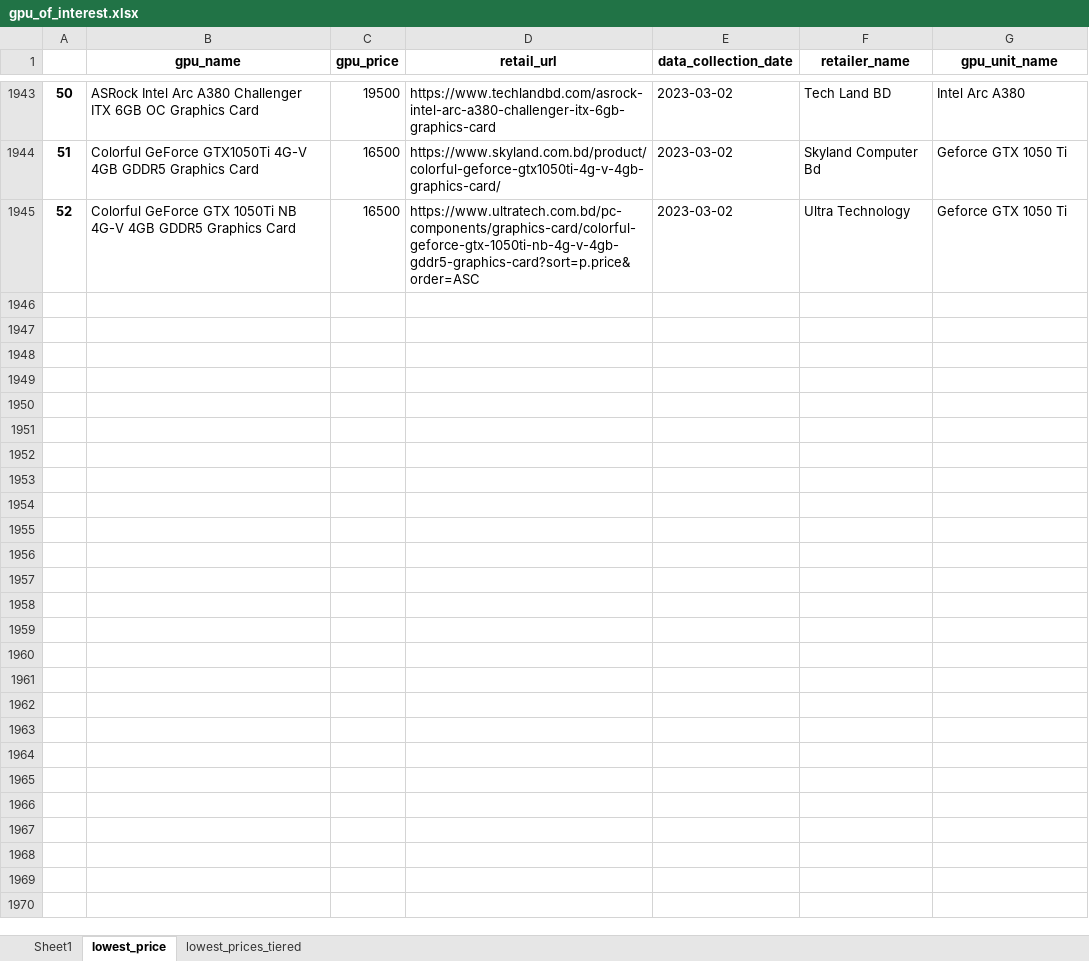
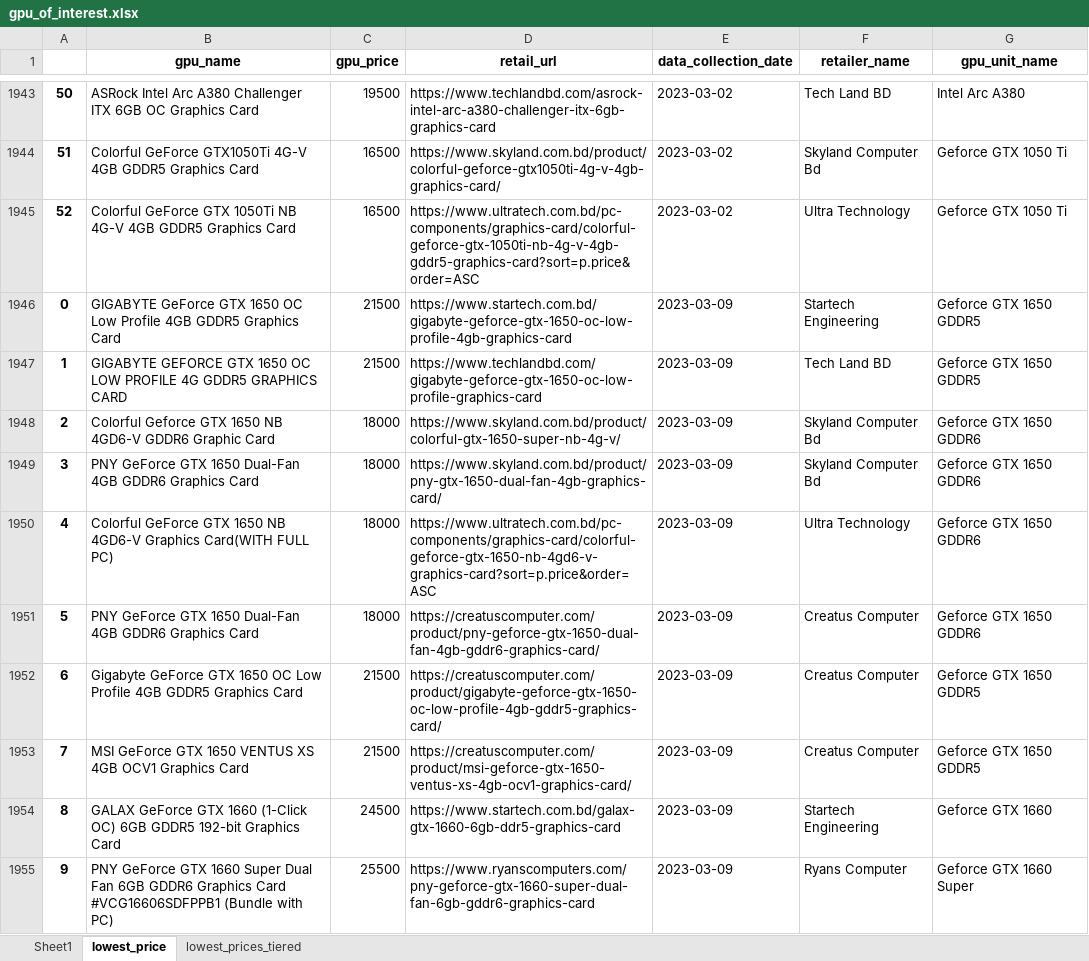
Before and after one commit to Saminyead/gpu_for_bd_gamers, an Excel workbook: output_files/gpu_of_interest.xlsx, sheet lowest_price, drawn as a sheet; only a part is shown, gaps mark what is left out; values as stored, in another font and other column widths than the file's, no borders; the diff covers the shown part only; the diff names each change by its address in the sheet, - before the commit and + after, or states it on an @@ line.

```diff
--- a/output_files/gpu_of_interest.xlsx (sheet lowest_price)
+++ b/output_files/gpu_of_interest.xlsx (sheet lowest_price)
+row 1946: 0 | GIGABYTE GeForce GTX 1650 OC Low Profile 4GB GDDR5 Graphics Card | 21500 | https://www.startech.com.bd/gigabyte-geforce-gtx-1650-oc-low-profile-4gb-graphics-card | 2023-03-09 | Startech Engineering | Geforce GTX 1650 GDDR5
+row 1947: 1 | GIGABYTE GEFORCE GTX 1650 OC LOW PROFILE 4G GDDR5 GRAPHICS CARD | 21500 | https://www.techlandbd.com/gigabyte-geforce-gtx-1650-oc-low-profile-graphics-card | 2023-03-09 | Tech Land BD | Geforce GTX 1650 GDDR5
+row 1948: 2 | Colorful Geforce GTX 1650 NB 4GD6-V GDDR6 Graphic Card | 18000 | https://www.skyland.com.bd/product/colorful-gtx-1650-super-nb-4g-v/ | 2023-03-09 | Skyland Computer Bd | Geforce GTX 1650 GDDR6
+row 1949: 3 | PNY GeForce GTX 1650 Dual-Fan 4GB GDDR6 Graphics Card | 18000 | https://www.skyland.com.bd/product/pny-gtx-1650-dual-fan-4gb-graphics-card/ | 2023-03-09 | Skyland Computer Bd | Geforce GTX 1650 GDDR6
+row 1950: 4 | Colorful GeForce GTX 1650 NB 4GD6-V Graphics Card(WITH FULL PC) | 18000 | https://www.ultratech.com.bd/pc-components/graphics-card/colorful-geforce-gtx-1650-nb-4gd6-v-graphics-card?sort=p.price&order=ASC | 2023-03-09 | Ultra Technology | Geforce GTX 1650 GDDR6
+row 1951: 5 | PNY GeForce GTX 1650 Dual-Fan 4GB GDDR6 Graphics Card | 18000 | https://creatuscomputer.com/product/pny-geforce-gtx-1650-dual-fan-4gb-gddr6-graphics-card/ | 2023-03-09 | Creatus Computer | Geforce GTX 1650 GDDR6
+row 1952: 6 | Gigabyte GeForce GTX 1650 OC Low Profile 4GB GDDR5 Graphics Card | 21500 | https://creatuscomputer.com/product/gigabyte-geforce-gtx-1650-oc-low-profile-4gb-gddr5-graphics-card/ | 2023-03-09 | Creatus Computer | Geforce GTX 1650 GDDR5
+row 1953: 7 | MSI GeForce GTX 1650 VENTUS XS 4GB OCV1 Graphics Card | 21500 | https://creatuscomputer.com/product/msi-geforce-gtx-1650-ventus-xs-4gb-ocv1-graphics-card/ | 2023-03-09 | Creatus Computer | Geforce GTX 1650 GDDR5
+row 1954: 8 | GALAX GeForce GTX 1660 (1-Click OC) 6GB GDDR5 192-bit Graphics Card | 24500 | https://www.startech.com.bd/galax-gtx-1660-6gb-ddr5-graphics-card | 2023-03-09 | Startech Engineering | Geforce GTX 1660
+row 1955: 9 | PNY GeForce GTX 1660 Super Dual Fan 6GB GDDR6 Graphics Card #VCG16606SDFPPB1 (Bundle with PC) | 25500 | https://www.ryanscomputers.com/pny-geforce-gtx-1660-super-dual-fan-6gb-gddr6-graphics-card | 2023-03-09 | Ryans Computer | Geforce GTX 1660 Super
```
Also changed, not shown: 47 added rows elsewhere in this sheet, sheet Sheet1, sheet lowest_prices_tiered, tier_score.xlsx, 1 other file.
